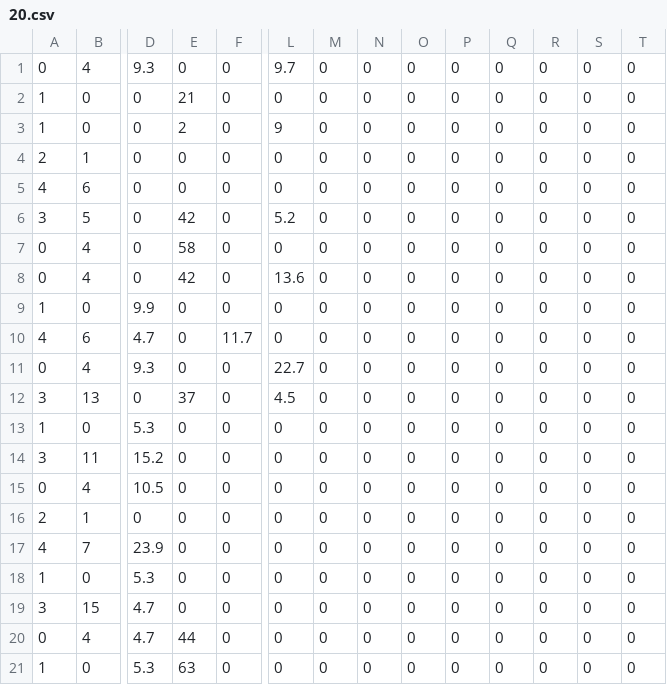
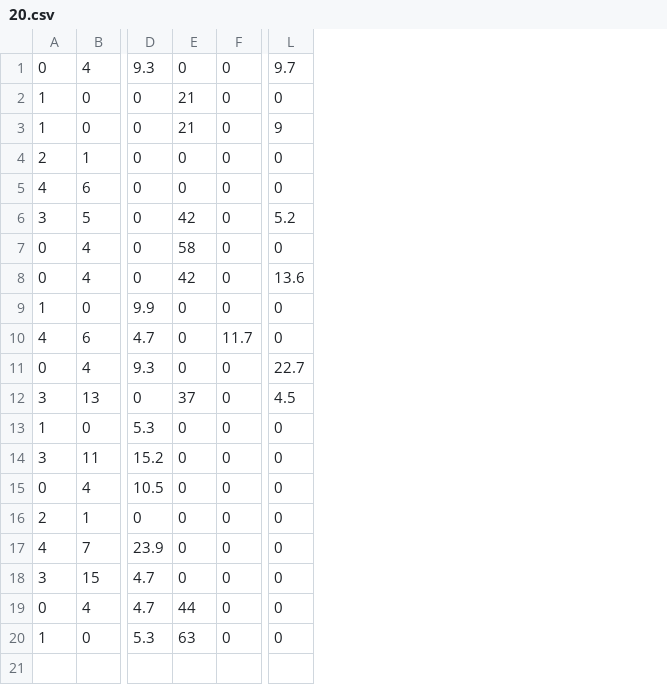
Before and after one commit to xingbpshen/artifact-impact, a CSV file: RecordHelper/cmake-build-debug/Artimpact/RH_data/combined/20.csv, drawn as a sheet; only a part is shown, gaps mark what is left out; rows hold the shown columns only; the diff names each change by its address in the sheet, - before the commit and + after, or states it on an @@ line.

```diff
--- a/RecordHelper/cmake-build-debug/Artimpact/RH_data/combined/20.csv
+++ b/RecordHelper/cmake-build-debug/Artimpact/RH_data/combined/20.csv
-column M, rows 1-17: all 0; rows 19-21: all 0
-column N, rows 1-17: all 0; rows 19-21: all 0
-column O, rows 1-17: all 0; rows 19-21: all 0
-column P, rows 1-17: all 0; rows 19-21: all 0
-column Q, rows 1-17: all 0; rows 19-21: all 0
-column R, rows 1-17: all 0; rows 19-21: all 0
-column S, rows 1-17: all 0; rows 19-21: all 0
-column T, rows 1-17: all 0; rows 19-21: all 0
-E3: 2
+E3: 21
-row 18: 1 | 0 | 5.3 | 0 | 0 | 0 | 0 | 0 | 0 | 0 | 0 | 0 | 0 | 0
```
Also changed, not shown: RecordHelper/cmake-build-debug/Artimpact/RH_data/combined/0.csv, 30 other files.
